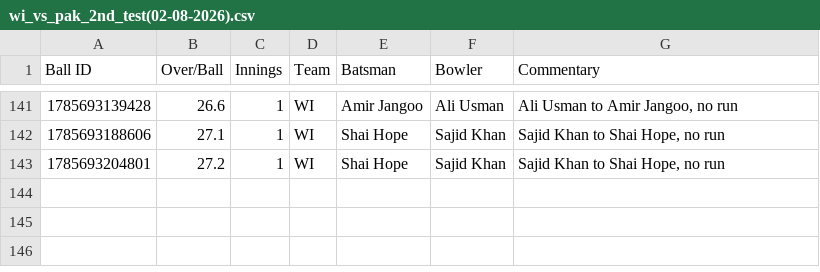
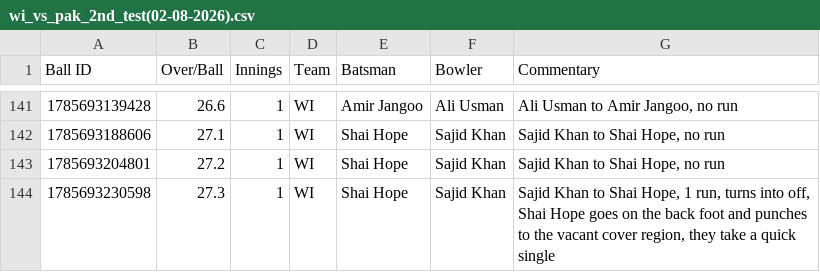
Before and after one commit to heisenricher/cricket_data, a CSV file: wi_vs_pak_2nd_test(02-08-2026).csv, drawn as a sheet; only a part is shown, gaps mark what is left out.

```diff
--- a/wi_vs_pak_2nd_test(02-08-2026).csv
+++ b/wi_vs_pak_2nd_test(02-08-2026).csv
@@ -143 +143,2 @@ Ball ID,Over/Ball,Innings,Team,Batsman,Bowler,Commentary
 1785693204801,27.2,1,WI,Shai Hope,Sajid Khan,"Sajid Khan to Shai Hope, no run"
+1785693230598,27.3,1,WI,Shai Hope,Sajid Khan,"Sajid Khan to Shai Hope, 1 run, turns into off, Shai Hope goes on the back foot and punches to the vacant cover region, they take a quick single"
```
